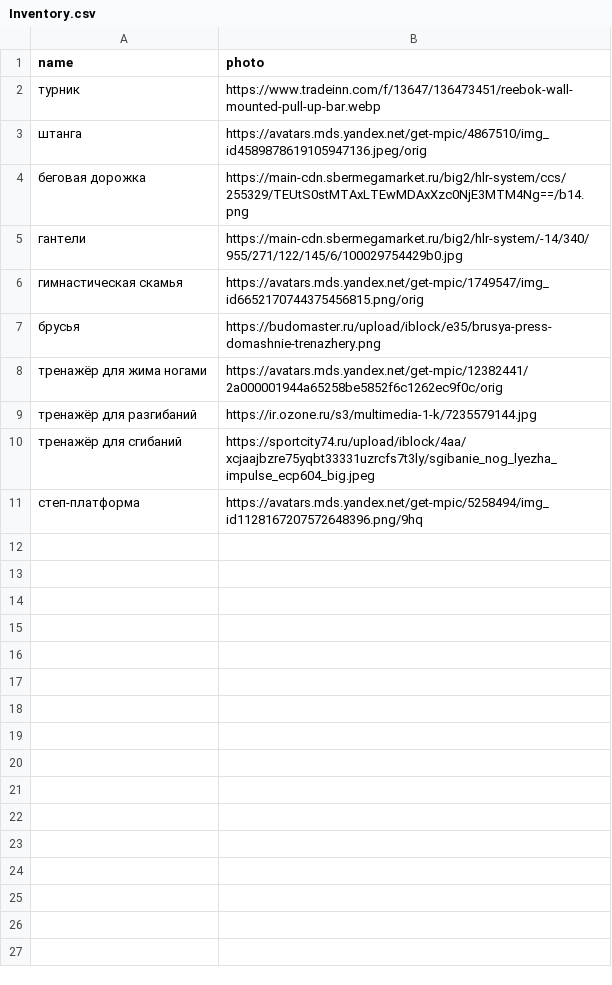
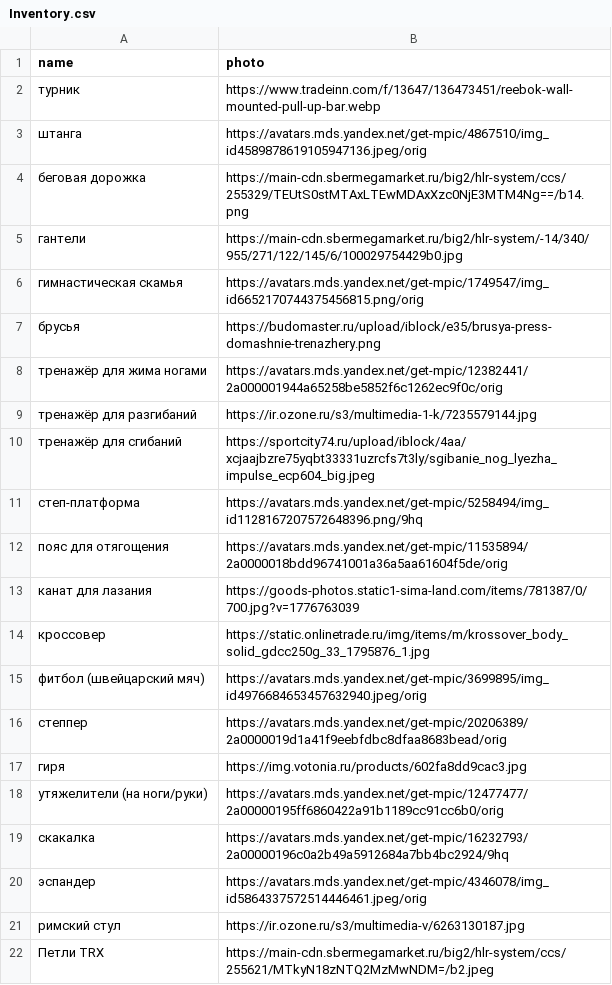
Before and after one commit to sch1zzzzzzo-sys/Sport-life, a CSV file: src/main/resources/db/changelog/database-Inventory/Inventory.csv, drawn as a sheet; the diff names each change by its address in the sheet, - before the commit and + after, or states it on an @@ line.

```diff
--- a/src/main/resources/db/changelog/database-Inventory/Inventory.csv
+++ b/src/main/resources/db/changelog/database-Inventory/Inventory.csv
+row 12: пояс для отягощения | https://avatars.mds.yandex.net/get-mpic/11535894/2a0000018bdd96741001a36a5aa61604f5de/orig
+row 13: канат для лазания | https://goods-photos.static1-sima-land.com/items/781387/0/700.jpg?v=1776763039
+row 14: кроссовер | https://static.onlinetrade.ru/img/items/m/krossover_body_solid_gdcc250g_33_1795876_1.jpg
+row 15: фитбол (швейцарский мяч) | https://avatars.mds.yandex.net/get-mpic/3699895/img_id4976684653457632940.jpeg/orig
+row 16: степпер | https://avatars.mds.yandex.net/get-mpic/20206389/2a0000019d1a41f9eebfdbc8dfaa8683bead/orig
+row 17: гиря | https://img.votonia.ru/products/602fa8dd9cac3.jpg
+row 18: утяжелители (на ноги/руки) | https://avatars.mds.yandex.net/get-mpic/12477477/2a00000195ff6860422a91b1189cc91cc6b0/orig
+row 19: скакалка | https://avatars.mds.yandex.net/get-mpic/16232793/2a00000196c0a2b49a5912684a7bb4bc2924/9hq
+row 20: эспандер | https://avatars.mds.yandex.net/get-mpic/4346078/img_id5864337572514446461.jpeg/orig
+row 21: римский стул | https://ir.ozone.ru/s3/multimedia-v/6263130187.jpg
+row 22: Петли TRX | https://main-cdn.sbermegamarket.ru/big2/hlr-system/ccs/255621/MTkyN18zNTQ2MzMwNDM=/b2.jpeg
```
Also changed, not shown: src/main/resources/db/changelog/database-Agonists/Agonists.csv, src/main/resources/db/changelog/database-Exercise/Exercise.csv, 1 other file.
